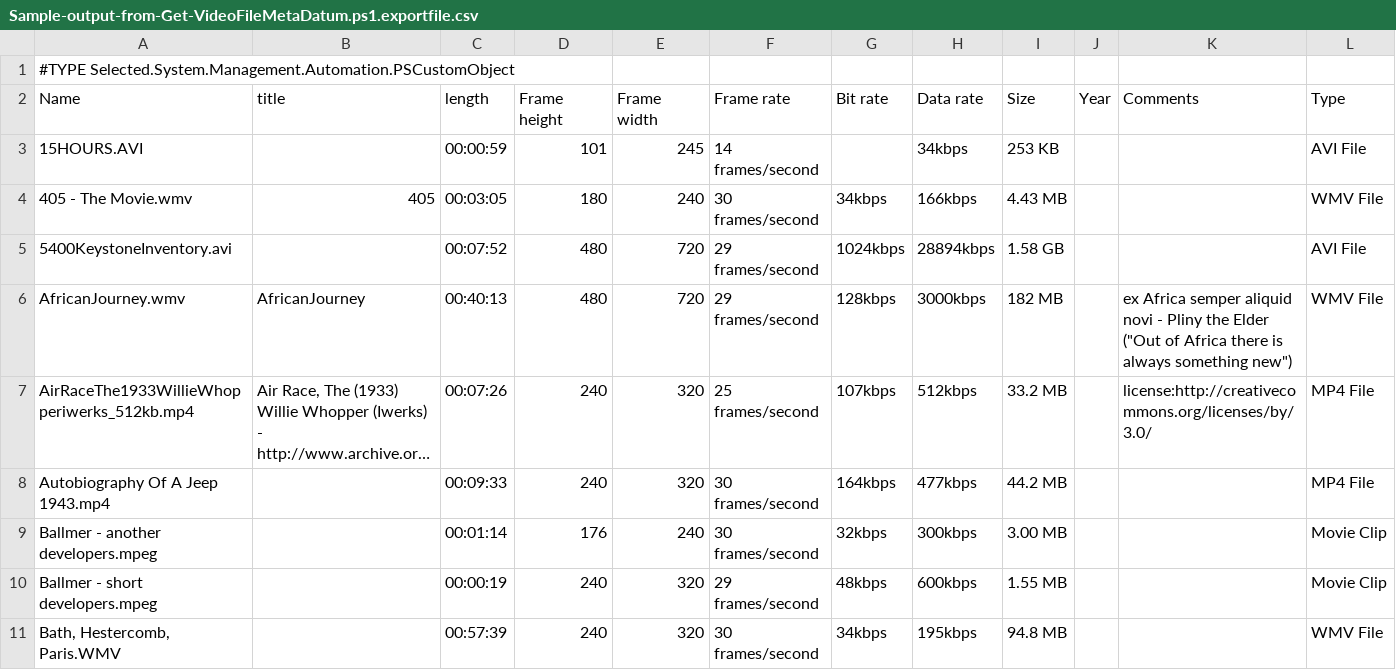
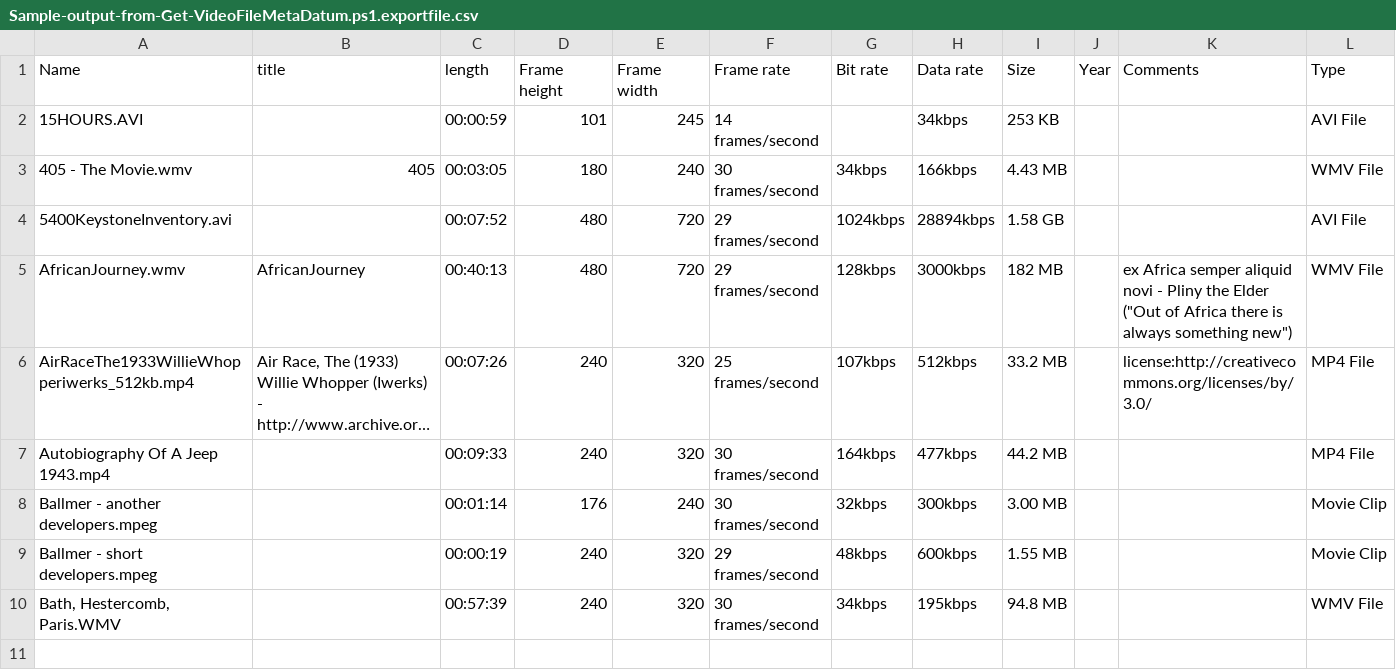
Before and after one commit to London-Ratcatcherson/Scripts-and-Automation, a CSV file: Sample-output-from-Get-VideoFileMetaDatum.ps1.exportfile.csv, drawn as a sheet; long unchanged cells end in ….

Commit message:
Edits to Sample ... csv

```diff
--- a/Sample-output-from-Get-VideoFileMetaDatum.ps1.exportfile.csv
+++ b/Sample-output-from-Get-VideoFileMetaDatum.ps1.exportfile.csv
@@ -1,2 +1 @@
-#TYPE Selected.System.Management.Automation.PSCustomObject
 "Name","title","length","Frame height","Frame width","Frame rate","Bit rate","Data rate","Size","Year","Comments","Type"
```
